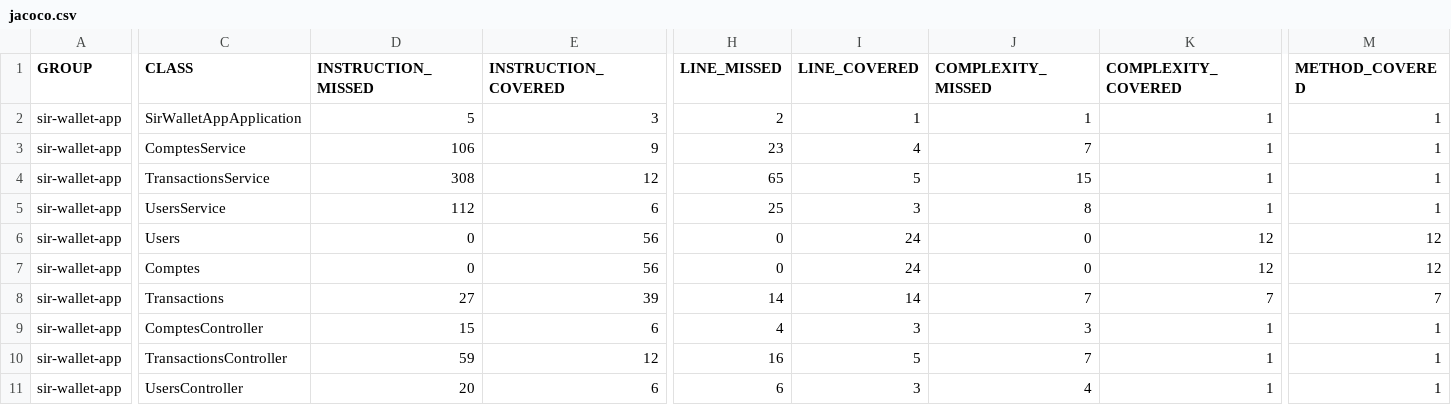
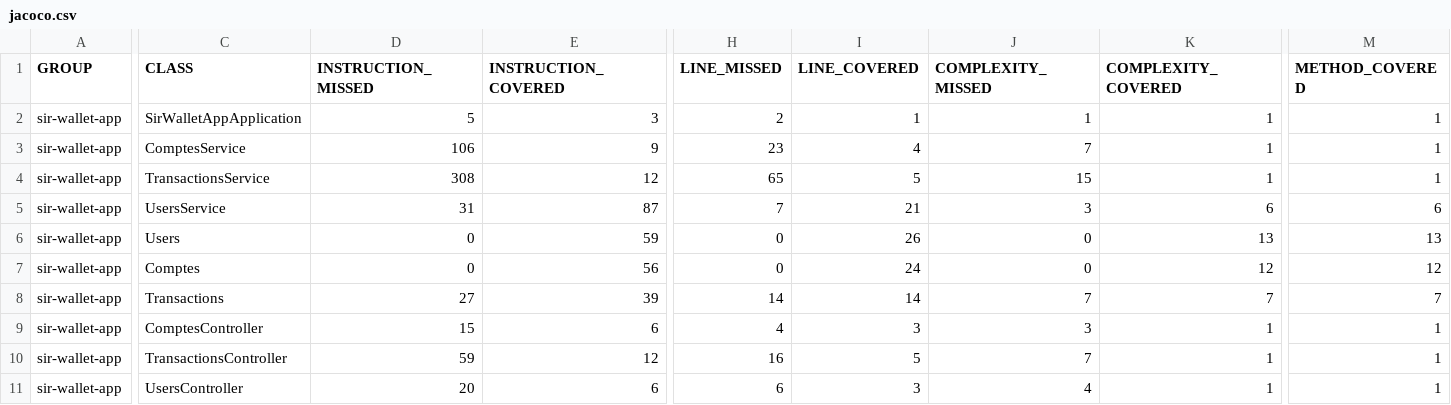
Before and after one commit to Papasaliou/sir_wallet_app, a CSV file: target/site/jacoco/jacoco.csv, drawn as a sheet; only a part is shown, gaps mark what is left out; the diff covers the shown part only; the diff names each change by its address in the sheet, - before the commit and + after, or states it on an @@ line.

Commit message:
update target

```diff
--- a/target/site/jacoco/jacoco.csv
+++ b/target/site/jacoco/jacoco.csv
-D5 (INSTRUCTION_MISSED): 112
+D5 (INSTRUCTION_MISSED): 31
-E5 (INSTRUCTION_COVERED): 6
+E5 (INSTRUCTION_COVERED): 87
-H5 (LINE_MISSED): 25
+H5 (LINE_MISSED): 7
-I5 (LINE_COVERED): 3
+I5 (LINE_COVERED): 21
-J5 (COMPLEXITY_MISSED): 8
+J5 (COMPLEXITY_MISSED): 3
-K5 (COMPLEXITY_COVERED): 1
+K5 (COMPLEXITY_COVERED): 6
-M5 (METHOD_COVERED): 1
+M5 (METHOD_COVERED): 6
-E6 (INSTRUCTION_COVERED): 56
+E6 (INSTRUCTION_COVERED): 59
-I6 (LINE_COVERED): 24
+I6 (LINE_COVERED): 26
-K6 (COMPLEXITY_COVERED): 12
+K6 (COMPLEXITY_COVERED): 13
-M6 (METHOD_COVERED): 12
+M6 (METHOD_COVERED): 13
```
Also changed, not shown: 1 edited cell elsewhere in this file, 31 other files.
